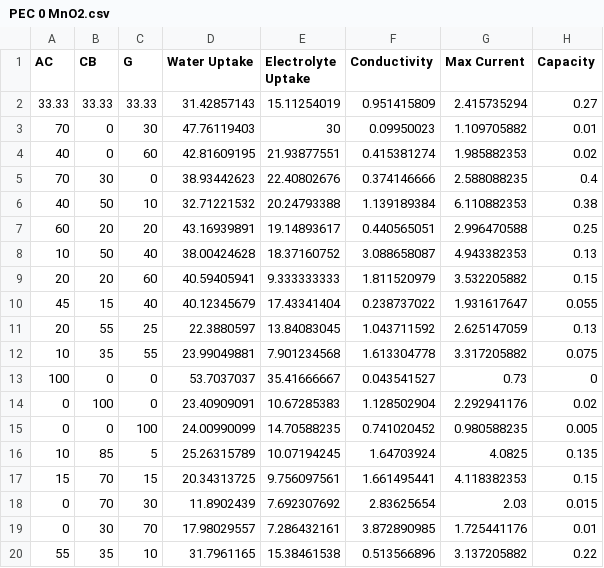
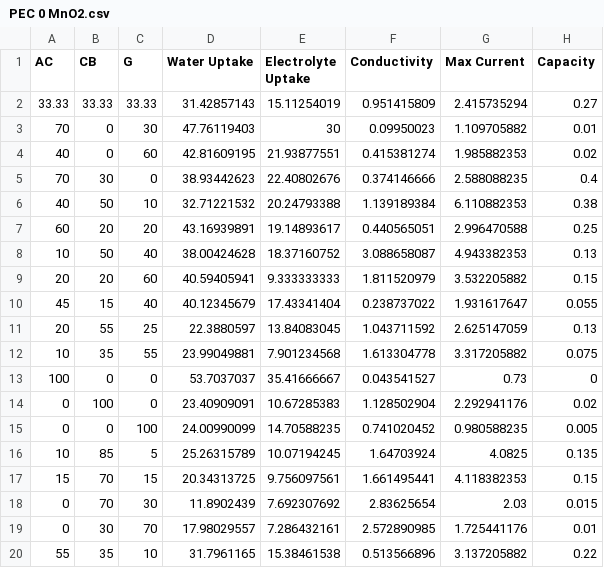
Before and after one commit to nahdarantung/AC-CB-G-MnO2---1, a CSV file: PEC 0 MnO2.csv, drawn as a sheet.

Commit message:
Update PEC 0 MnO2.csv

```diff
--- a/PEC 0 MnO2.csv
+++ b/PEC 0 MnO2.csv
@@ -18,3 +18,3 @@ AC,CB,G,Water Uptake,Electrolyte Uptake,Conductivity,Max Current,Capacity
 0,70,30,11.8902439,7.692307692,2.83625654,2.03,0.015
-0,30,70,17.98029557,7.286432161,3.872890985,1.725441176,0.01
+0,30,70,17.98029557,7.286432161,2.572890985,1.725441176,0.01
 55,35,10,31.7961165,15.38461538,0.513566896,3.137205882,0.22
```
